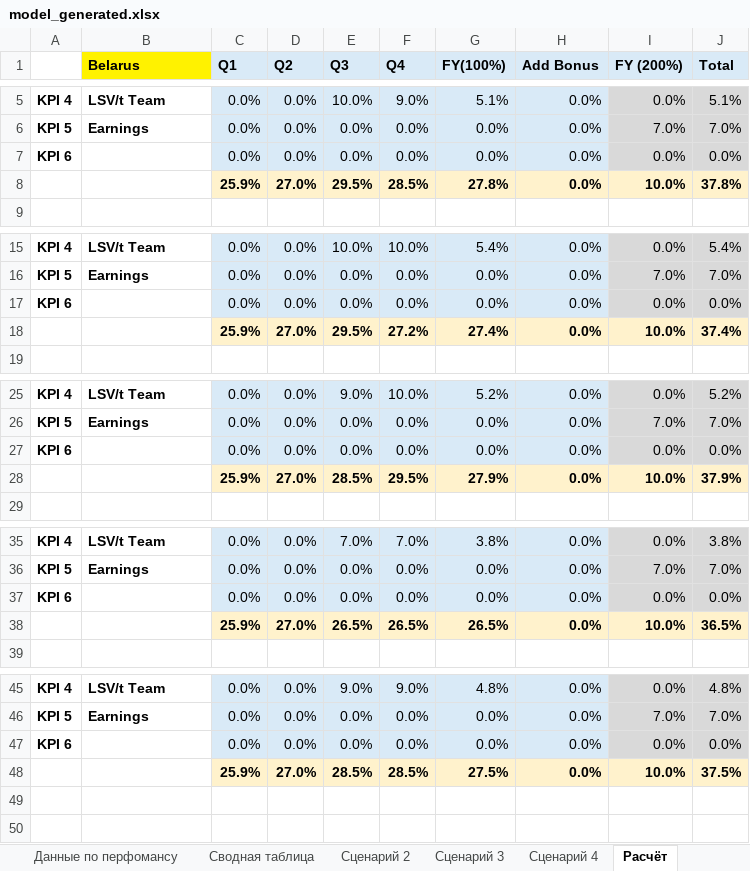
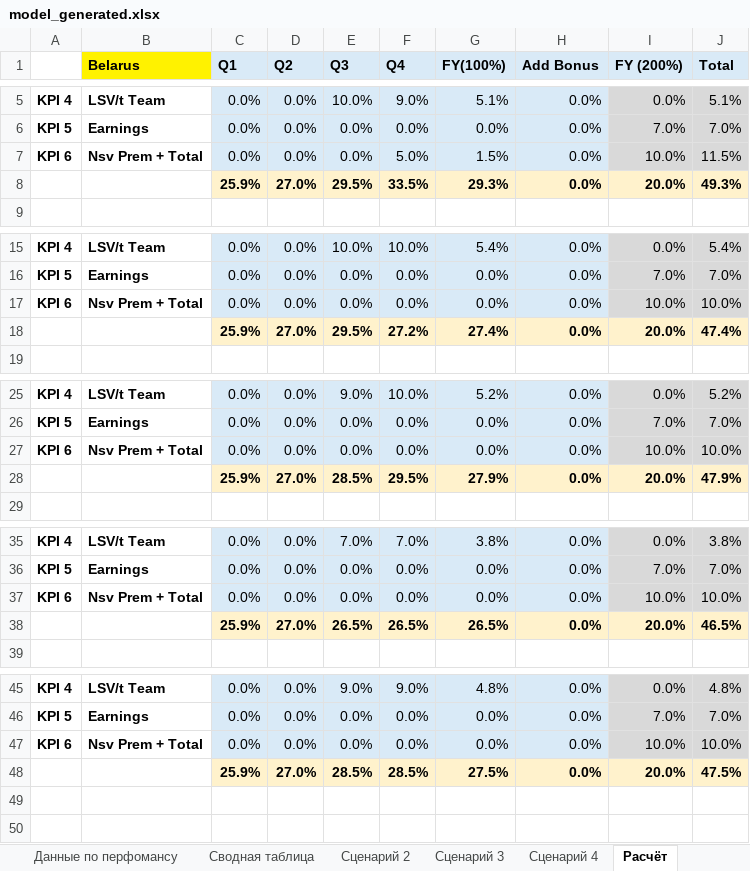
Before and after one commit to nikitakuvsh/excelMacros, an Excel workbook: model_generated.xlsx, sheet Расчёт, drawn as a sheet; only a part is shown, gaps mark what is left out; values as stored, in another font and other column widths than the file's, no borders; the diff covers the shown part only; the diff names each change by its address in the sheet, - before the commit and + after, or states it on an @@ line.

```diff
--- a/model_generated.xlsx (sheet Расчёт)
+++ b/model_generated.xlsx (sheet Расчёт)
-B7 (Belarus): (empty)
+B7 (Belarus): Nsv Prem + Total
-F7 (Q4): 0.0%
+F7 (Q4): 5.0%
-G7 (FY(100%)): 0.0%
+G7 (FY(100%)): 1.5%
-I7 (FY (200%)): 0.0%
+I7 (FY (200%)): 10.0%
-J7 (Total): 0.0%
+J7 (Total): 11.5%
-F8 (Q4): 28.5%
+F8 (Q4): 33.5%
-G8 (FY(100%)): 27.8%
+G8 (FY(100%)): 29.3%
-I8 (FY (200%)): 10.0%
+I8 (FY (200%)): 20.0%
-J8 (Total): 37.8%
+J8 (Total): 49.3%
-B17 (Belarus): (empty)
+B17 (Belarus): Nsv Prem + Total
-I17 (FY (200%)): 0.0%
+I17 (FY (200%)): 10.0%
-J17 (Total): 0.0%
+J17 (Total): 10.0%
-I18 (FY (200%)): 10.0%
+I18 (FY (200%)): 20.0%
-J18 (Total): 37.4%
+J18 (Total): 47.4%
-B27 (Belarus): (empty)
+B27 (Belarus): Nsv Prem + Total
-I27 (FY (200%)): 0.0%
+I27 (FY (200%)): 10.0%
-J27 (Total): 0.0%
+J27 (Total): 10.0%
-I28 (FY (200%)): 10.0%
+I28 (FY (200%)): 20.0%
-J28 (Total): 37.9%
+J28 (Total): 47.9%
-B37 (Belarus): (empty)
+B37 (Belarus): Nsv Prem + Total
-I37 (FY (200%)): 0.0%
+I37 (FY (200%)): 10.0%
-J37 (Total): 0.0%
+J37 (Total): 10.0%
-I38 (FY (200%)): 10.0%
+I38 (FY (200%)): 20.0%
-J38 (Total): 36.5%
+J38 (Total): 46.5%
-B47 (Belarus): (empty)
+B47 (Belarus): Nsv Prem + Total
-I47 (FY (200%)): 0.0%
+I47 (FY (200%)): 10.0%
-J47 (Total): 0.0%
+J47 (Total): 10.0%
-I48 (FY (200%)): 10.0%
+I48 (FY (200%)): 20.0%
-J48 (Total): 37.5%
+J48 (Total): 47.5%
```
Also changed, not shown: 50 edited cells elsewhere in this sheet, sheet Расчётная модель SIP, sheet Данные по перфомансу, model.xlsx, 2 other files.
